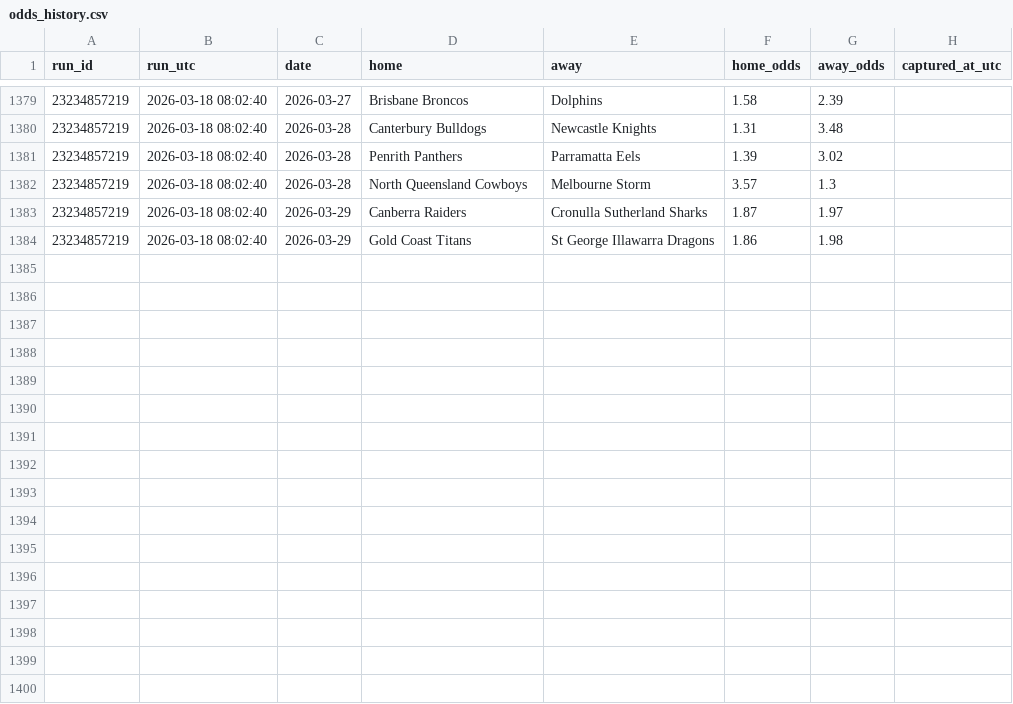
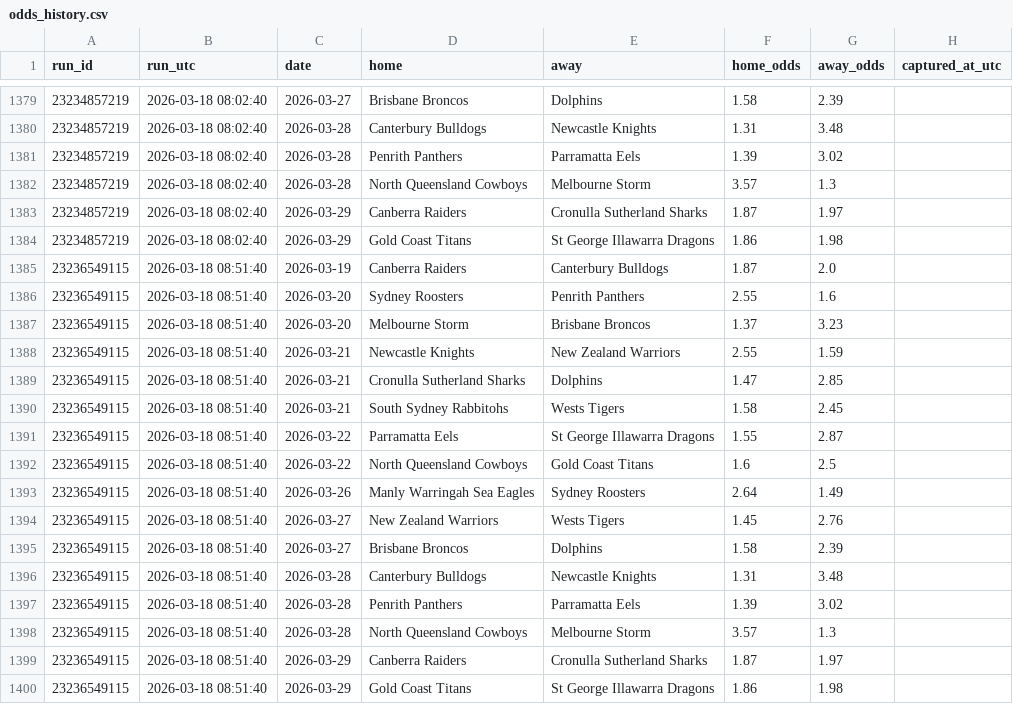
Before and after one commit to Rossdavo/nrl-ai-predictor, a CSV file: odds_history.csv, drawn as a sheet; only a part is shown, gaps mark what is left out; the diff names each change by its address in the sheet, - before the commit and + after, or states it on an @@ line.

```diff
--- a/odds_history.csv
+++ b/odds_history.csv
+row 1385: 23236549115 | 2026-03-18 08:51:40 | 2026-03-19 | Canberra Raiders | Canterbury Bulldogs | 1.87 | 2.0
+row 1386: 23236549115 | 2026-03-18 08:51:40 | 2026-03-20 | Sydney Roosters | Penrith Panthers | 2.55 | 1.6
+row 1387: 23236549115 | 2026-03-18 08:51:40 | 2026-03-20 | Melbourne Storm | Brisbane Broncos | 1.37 | 3.23
+row 1388: 23236549115 | 2026-03-18 08:51:40 | 2026-03-21 | Newcastle Knights | New Zealand Warriors | 2.55 | 1.59
+row 1389: 23236549115 | 2026-03-18 08:51:40 | 2026-03-21 | Cronulla Sutherland Sharks | Dolphins | 1.47 | 2.85
+row 1390: 23236549115 | 2026-03-18 08:51:40 | 2026-03-21 | South Sydney Rabbitohs | Wests Tigers | 1.58 | 2.45
+row 1391: 23236549115 | 2026-03-18 08:51:40 | 2026-03-22 | Parramatta Eels | St George Illawarra Dragons | 1.55 | 2.87
+row 1392: 23236549115 | 2026-03-18 08:51:40 | 2026-03-22 | North Queensland Cowboys | Gold Coast Titans | 1.6 | 2.5
+row 1393: 23236549115 | 2026-03-18 08:51:40 | 2026-03-26 | Manly Warringah Sea Eagles | Sydney Roosters | 2.64 | 1.49
+row 1394: 23236549115 | 2026-03-18 08:51:40 | 2026-03-27 | New Zealand Warriors | Wests Tigers | 1.45 | 2.76
+row 1395: 23236549115 | 2026-03-18 08:51:40 | 2026-03-27 | Brisbane Broncos | Dolphins | 1.58 | 2.39
+row 1396: 23236549115 | 2026-03-18 08:51:40 | 2026-03-28 | Canterbury Bulldogs | Newcastle Knights | 1.31 | 3.48
+row 1397: 23236549115 | 2026-03-18 08:51:40 | 2026-03-28 | Penrith Panthers | Parramatta Eels | 1.39 | 3.02
+row 1398: 23236549115 | 2026-03-18 08:51:40 | 2026-03-28 | North Queensland Cowboys | Melbourne Storm | 3.57 | 1.3
+row 1399: 23236549115 | 2026-03-18 08:51:40 | 2026-03-29 | Canberra Raiders | Cronulla Sutherland Sharks | 1.87 | 1.97
+row 1400: 23236549115 | 2026-03-18 08:51:40 | 2026-03-29 | Gold Coast Titans | St George Illawarra Dragons | 1.86 | 1.98
```
Also changed, not shown: bet_history.csv, odds.csv, 3 other files.
